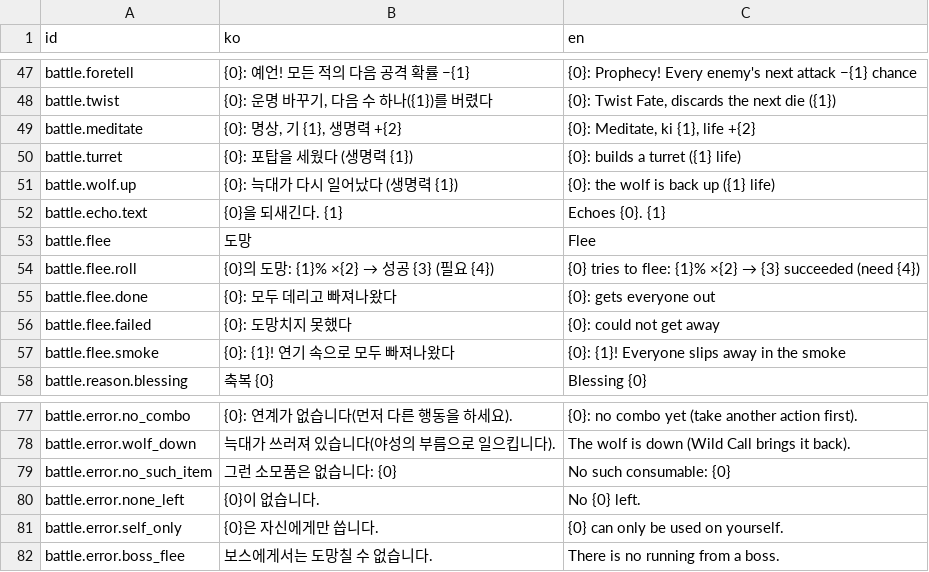
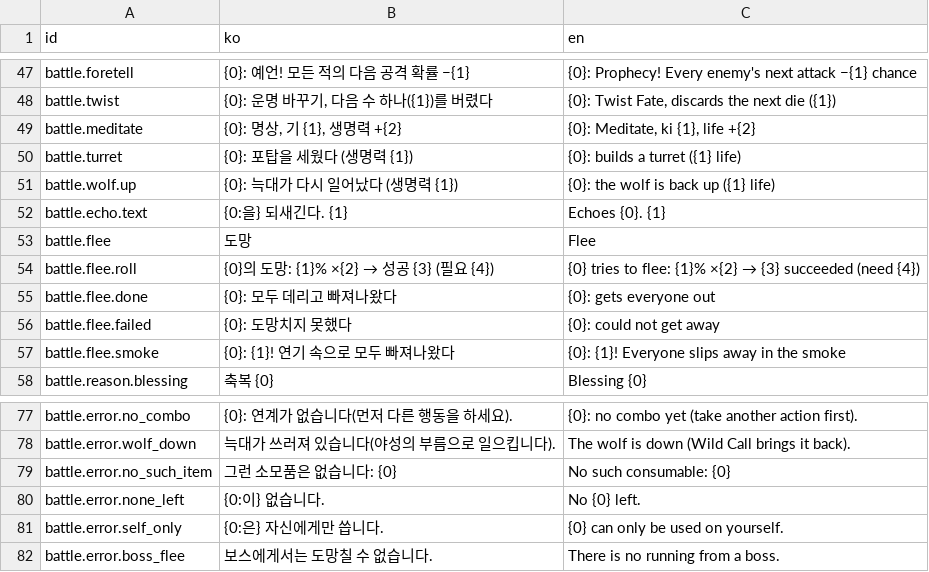
Before and after one commit to LeArc6910/hero-to-you, a CSV file: Assets/_Project/Resources/Data/Text/battle.csv, drawn as a sheet; only a part is shown, gaps mark what is left out.

Commit message:
Fix particles in battle lines and tag bless and luck events
Three battle sentences kept fixed particles from the old code and read
wrong after some names; they use particle marks now. Bless and lucky
coin events carry a Note so the screen picks its floating word without
looking for Korean text. Battle tests pass the sheets instead of a
static fallback.

```diff
--- a/Assets/_Project/Resources/Data/Text/battle.csv
+++ b/Assets/_Project/Resources/Data/Text/battle.csv
@@ -51,3 +51,3 @@ battle.turret,{0}: 포탑을 세웠다 (생명력 {1}),{0}: builds a turret ({1}
 battle.wolf.up,{0}: 늑대가 다시 일어났다 (생명력 {1}),{0}: the wolf is back up ({1} life)
-battle.echo.text,{0}을 되새긴다. {1},Echoes {0}. {1}
+battle.echo.text,{0:을} 되새긴다. {1},Echoes {0}. {1}
 battle.flee,도망,Flee
@@ -79,4 +79,4 @@ battle.error.wolf_down,늑대가 쓰러져 있습니다(야성의 부름으로
 battle.error.no_such_item,그런 소모품은 없습니다: {0},No such consumable: {0}
-battle.error.none_left,{0}이 없습니다.,No {0} left.
-battle.error.self_only,{0}은 자신에게만 씁니다.,{0} can only be used on yourself.
+battle.error.none_left,{0:이} 없습니다.,No {0} left.
+battle.error.self_only,{0:은} 자신에게만 씁니다.,{0} can only be used on yourself.
 battle.error.boss_flee,보스에게서는 도망칠 수 없습니다.,There is no running from a boss.
```
Also changed, not shown: Assets/_Project/Resources/Data/Ui/strings.csv, 7 other files.
